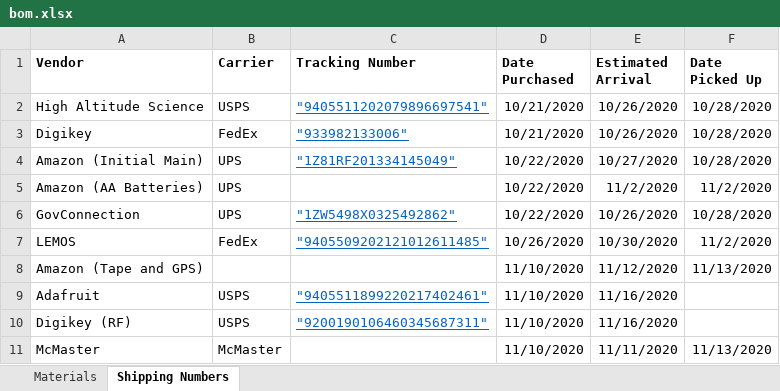
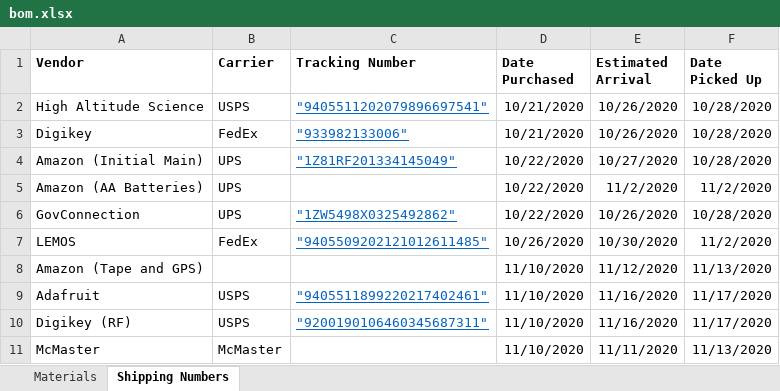
Before and after one commit to GAVLab/ros-hab-dcs, an Excel workbook: bom.xlsx, sheet Shipping Numbers, drawn as a sheet; values as stored, in another font and other column widths than the file's, no borders; the diff names each change by its address in the sheet, - before the commit and + after, or states it on an @@ line.

```diff
--- a/bom.xlsx (sheet Shipping Numbers)
+++ b/bom.xlsx (sheet Shipping Numbers)
-F9:F10 (Date Picked Up): (empty)
+F9:F10 (Date Picked Up): 11/17/2020
```
Also changed, not shown: sheet Materials, 3 other files.
